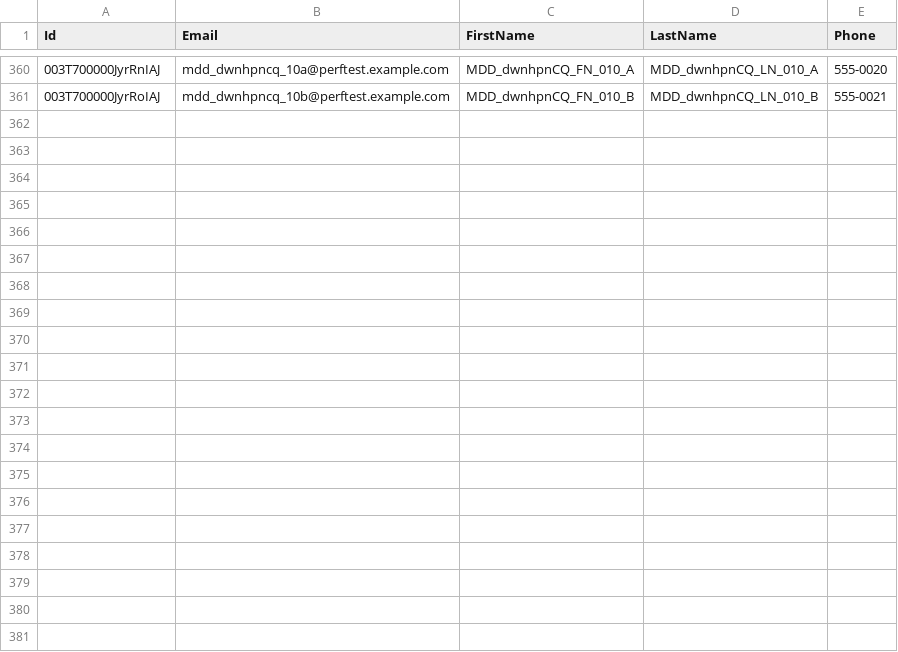
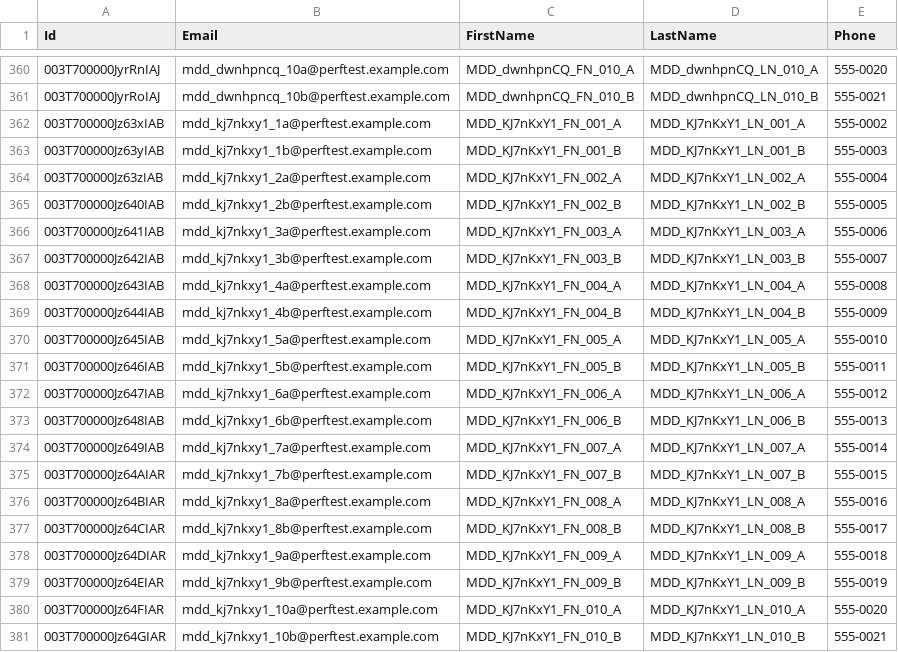
Before and after one commit to saalibilli/GHTestRepoLarge03, a CSV file: dataset/contact.csv, drawn as a sheet; only a part is shown, gaps mark what is left out; the diff names each change by its address in the sheet, - before the commit and + after, or states it on an @@ line.

```diff
--- a/dataset/contact.csv
+++ b/dataset/contact.csv
+row 362: 003T700000Jz63xIAB | mdd_kj7nkxy1_1a@perftest.example.com | MDD_KJ7nKxY1_FN_001_A | MDD_KJ7nKxY1_LN_001_A | 555-0002
+row 363: 003T700000Jz63yIAB | mdd_kj7nkxy1_1b@perftest.example.com | MDD_KJ7nKxY1_FN_001_B | MDD_KJ7nKxY1_LN_001_B | 555-0003
+row 364: 003T700000Jz63zIAB | mdd_kj7nkxy1_2a@perftest.example.com | MDD_KJ7nKxY1_FN_002_A | MDD_KJ7nKxY1_LN_002_A | 555-0004
+row 365: 003T700000Jz640IAB | mdd_kj7nkxy1_2b@perftest.example.com | MDD_KJ7nKxY1_FN_002_B | MDD_KJ7nKxY1_LN_002_B | 555-0005
+row 366: 003T700000Jz641IAB | mdd_kj7nkxy1_3a@perftest.example.com | MDD_KJ7nKxY1_FN_003_A | MDD_KJ7nKxY1_LN_003_A | 555-0006
+row 367: 003T700000Jz642IAB | mdd_kj7nkxy1_3b@perftest.example.com | MDD_KJ7nKxY1_FN_003_B | MDD_KJ7nKxY1_LN_003_B | 555-0007
+row 368: 003T700000Jz643IAB | mdd_kj7nkxy1_4a@perftest.example.com | MDD_KJ7nKxY1_FN_004_A | MDD_KJ7nKxY1_LN_004_A | 555-0008
+row 369: 003T700000Jz644IAB | mdd_kj7nkxy1_4b@perftest.example.com | MDD_KJ7nKxY1_FN_004_B | MDD_KJ7nKxY1_LN_004_B | 555-0009
+row 370: 003T700000Jz645IAB | mdd_kj7nkxy1_5a@perftest.example.com | MDD_KJ7nKxY1_FN_005_A | MDD_KJ7nKxY1_LN_005_A | 555-0010
+row 371: 003T700000Jz646IAB | mdd_kj7nkxy1_5b@perftest.example.com | MDD_KJ7nKxY1_FN_005_B | MDD_KJ7nKxY1_LN_005_B | 555-0011
+row 372: 003T700000Jz647IAB | mdd_kj7nkxy1_6a@perftest.example.com | MDD_KJ7nKxY1_FN_006_A | MDD_KJ7nKxY1_LN_006_A | 555-0012
+row 373: 003T700000Jz648IAB | mdd_kj7nkxy1_6b@perftest.example.com | MDD_KJ7nKxY1_FN_006_B | MDD_KJ7nKxY1_LN_006_B | 555-0013
+row 374: 003T700000Jz649IAB | mdd_kj7nkxy1_7a@perftest.example.com | MDD_KJ7nKxY1_FN_007_A | MDD_KJ7nKxY1_LN_007_A | 555-0014
+row 375: 003T700000Jz64AIAR | mdd_kj7nkxy1_7b@perftest.example.com | MDD_KJ7nKxY1_FN_007_B | MDD_KJ7nKxY1_LN_007_B | 555-0015
+row 376: 003T700000Jz64BIAR | mdd_kj7nkxy1_8a@perftest.example.com | MDD_KJ7nKxY1_FN_008_A | MDD_KJ7nKxY1_LN_008_A | 555-0016
+row 377: 003T700000Jz64CIAR | mdd_kj7nkxy1_8b@perftest.example.com | MDD_KJ7nKxY1_FN_008_B | MDD_KJ7nKxY1_LN_008_B | 555-0017
+row 378: 003T700000Jz64DIAR | mdd_kj7nkxy1_9a@perftest.example.com | MDD_KJ7nKxY1_FN_009_A | MDD_KJ7nKxY1_LN_009_A | 555-0018
+row 379: 003T700000Jz64EIAR | mdd_kj7nkxy1_9b@perftest.example.com | MDD_KJ7nKxY1_FN_009_B | MDD_KJ7nKxY1_LN_009_B | 555-0019
+row 380: 003T700000Jz64FIAR | mdd_kj7nkxy1_10a@perftest.example.com | MDD_KJ7nKxY1_FN_010_A | MDD_KJ7nKxY1_LN_010_A | 555-0020
+row 381: 003T700000Jz64GIAR | mdd_kj7nkxy1_10b@perftest.example.com | MDD_KJ7nKxY1_FN_010_B | MDD_KJ7nKxY1_LN_010_B | 555-0021
```
Also changed, not shown: dataset/account.csv, dataset/opportunity.csv, 41 other files.
